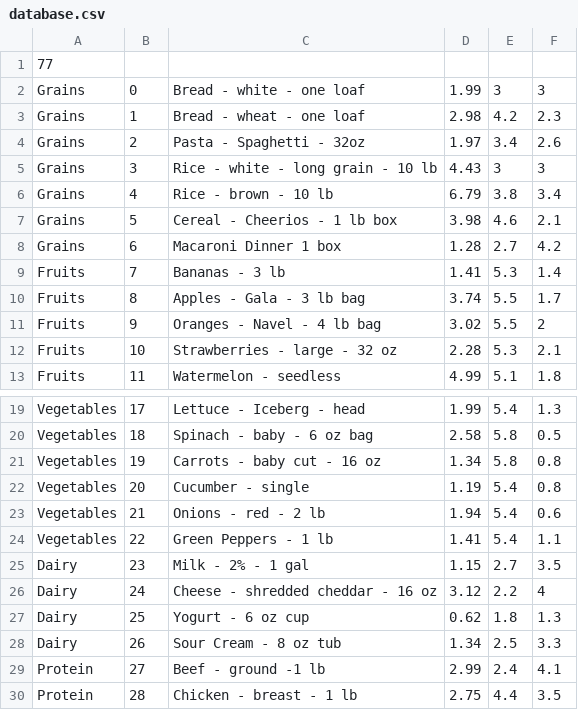
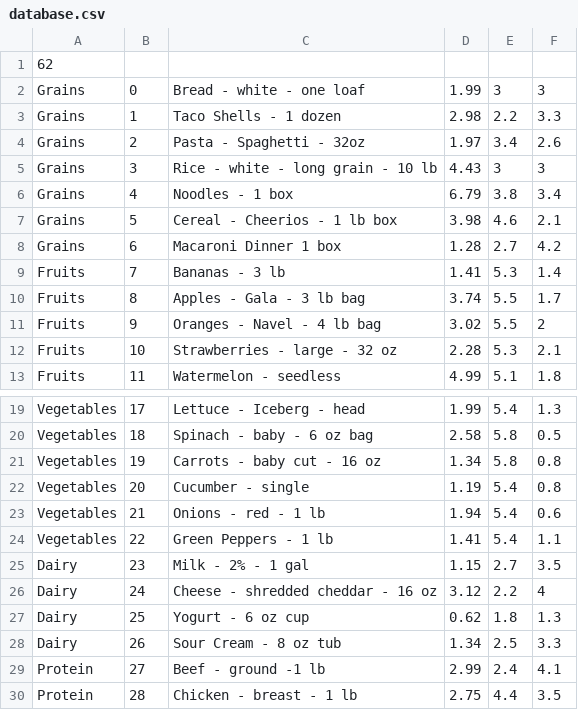
Before and after one commit to Deliquescence/SupermarketSimulator, a CSV file: database.csv, drawn as a sheet; only a part is shown, gaps mark what is left out; the diff covers the shown part only.

```diff
--- a/database.csv
+++ b/database.csv
@@ -1,7 +1,7 @@
-77
+62
 Grains,0,Bread - white - one loaf,1.99,3,3
-Grains,1,Bread - wheat - one loaf,2.98,4.2,2.3
+Grains,1,Taco Shells - 1 dozen,2.98,2.2,3.3
 Grains,2,Pasta - Spaghetti - 32oz,1.97,3.4,2.6
 Grains,3,Rice - white -  long grain  - 10 lb,4.43,3,3
-Grains,4,Rice - brown - 10 lb,6.79,3.8,3.4
+Grains,4,Noodles - 1 box,6.79,3.8,3.4
 Grains,5,Cereal - Cheerios - 1 lb box,3.98,4.6,2.1
@@ -22,3 +22,3 @@ Vegetables,19,Carrots - baby cut - 16 oz,1.34,5.8,0.8
 Vegetables,20,Cucumber - single,1.19,5.4,0.8
-Vegetables,21,Onions - red - 2 lb,1.94,5.4,0.6
+Vegetables,21,Onions - red - 1 lb,1.94,5.4,0.6
 Vegetables,22,Green Peppers - 1 lb,1.41,5.4,1.1
```
Also changed, not shown: 15 removed rows and 26 edited cells elsewhere in this file, recipes.csv.
